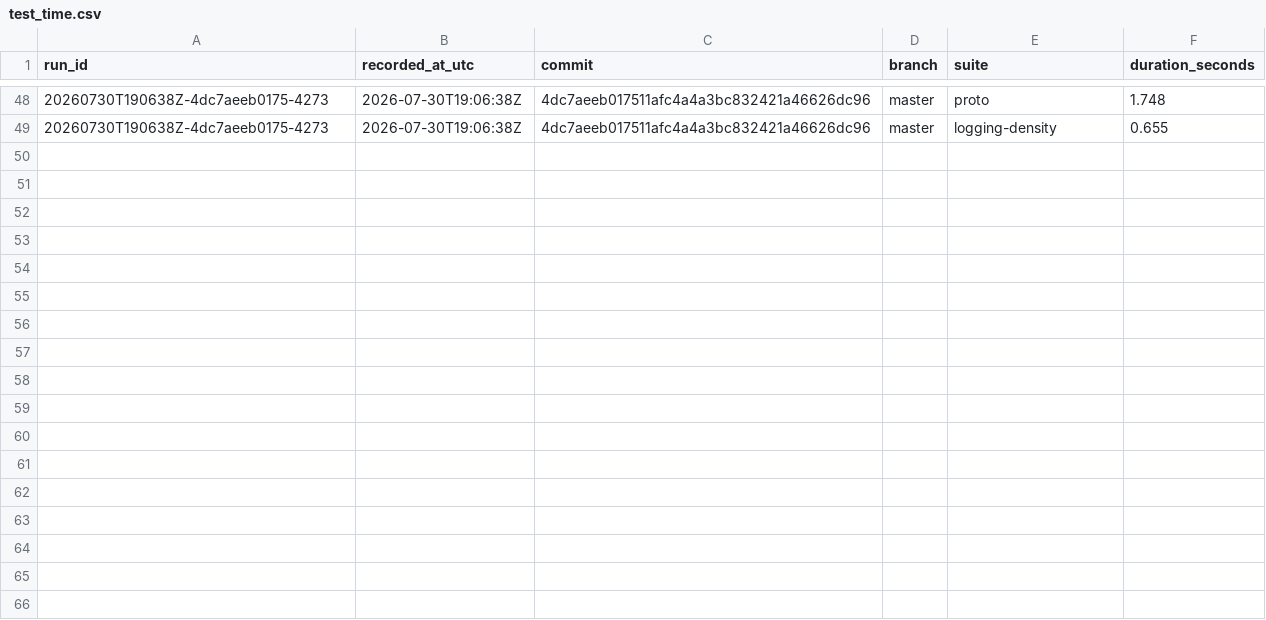
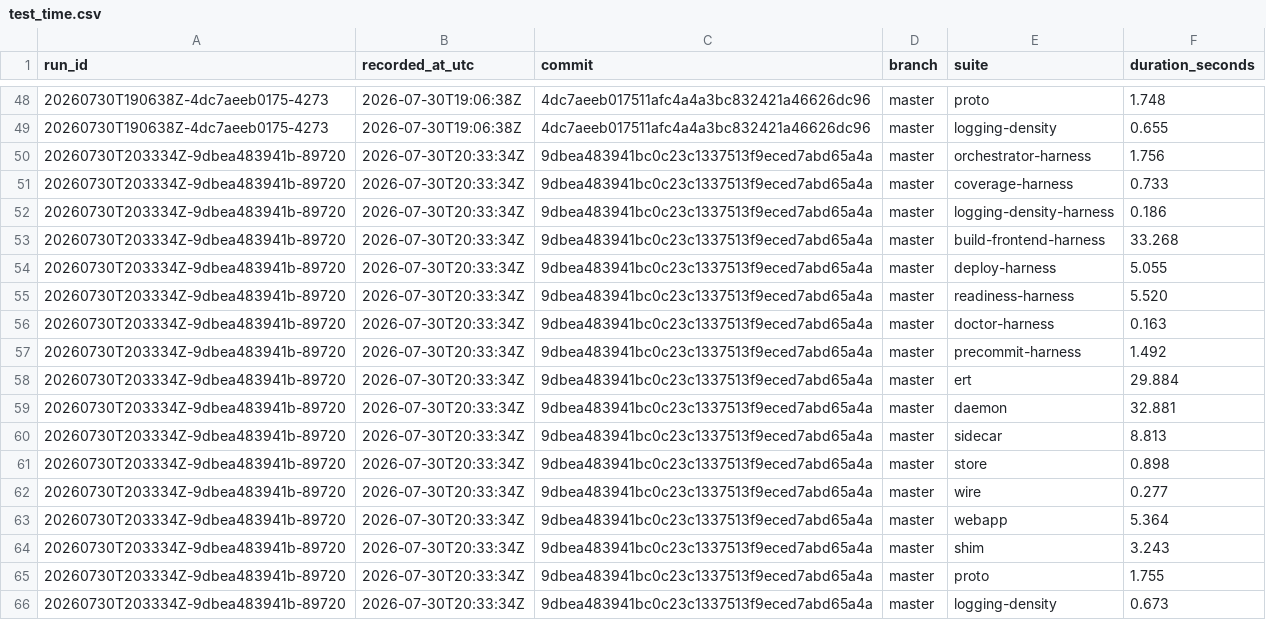
Before and after one commit to dwcoates/doom-emacs-config, a CSV file: modules/app/agent-repl/test_time.csv, drawn as a sheet; only a part is shown, gaps mark what is left out; the diff names each change by its address in the sheet, - before the commit and + after, or states it on an @@ line.

Commit message:
chore(agent-repl): record master test timings

```diff
--- a/modules/app/agent-repl/test_time.csv
+++ b/modules/app/agent-repl/test_time.csv
+row 50: 20260730T203334Z-9dbea483941b-89720 | 2026-07-30T20:33:34Z | 9dbea483941bc0c23c1337513f9eced7abd65a4a | master | orchestrator-harness | 1.756
+row 51: 20260730T203334Z-9dbea483941b-89720 | 2026-07-30T20:33:34Z | 9dbea483941bc0c23c1337513f9eced7abd65a4a | master | coverage-harness | 0.733
+row 52: 20260730T203334Z-9dbea483941b-89720 | 2026-07-30T20:33:34Z | 9dbea483941bc0c23c1337513f9eced7abd65a4a | master | logging-density-harness | 0.186
+row 53: 20260730T203334Z-9dbea483941b-89720 | 2026-07-30T20:33:34Z | 9dbea483941bc0c23c1337513f9eced7abd65a4a | master | build-frontend-harness | 33.268
+row 54: 20260730T203334Z-9dbea483941b-89720 | 2026-07-30T20:33:34Z | 9dbea483941bc0c23c1337513f9eced7abd65a4a | master | deploy-harness | 5.055
+row 55: 20260730T203334Z-9dbea483941b-89720 | 2026-07-30T20:33:34Z | 9dbea483941bc0c23c1337513f9eced7abd65a4a | master | readiness-harness | 5.520
+row 56: 20260730T203334Z-9dbea483941b-89720 | 2026-07-30T20:33:34Z | 9dbea483941bc0c23c1337513f9eced7abd65a4a | master | doctor-harness | 0.163
+row 57: 20260730T203334Z-9dbea483941b-89720 | 2026-07-30T20:33:34Z | 9dbea483941bc0c23c1337513f9eced7abd65a4a | master | precommit-harness | 1.492
+row 58: 20260730T203334Z-9dbea483941b-89720 | 2026-07-30T20:33:34Z | 9dbea483941bc0c23c1337513f9eced7abd65a4a | master | ert | 29.884
+row 59: 20260730T203334Z-9dbea483941b-89720 | 2026-07-30T20:33:34Z | 9dbea483941bc0c23c1337513f9eced7abd65a4a | master | daemon | 32.881
+row 60: 20260730T203334Z-9dbea483941b-89720 | 2026-07-30T20:33:34Z | 9dbea483941bc0c23c1337513f9eced7abd65a4a | master | sidecar | 8.813
+row 61: 20260730T203334Z-9dbea483941b-89720 | 2026-07-30T20:33:34Z | 9dbea483941bc0c23c1337513f9eced7abd65a4a | master | store | 0.898
+row 62: 20260730T203334Z-9dbea483941b-89720 | 2026-07-30T20:33:34Z | 9dbea483941bc0c23c1337513f9eced7abd65a4a | master | wire | 0.277
+row 63: 20260730T203334Z-9dbea483941b-89720 | 2026-07-30T20:33:34Z | 9dbea483941bc0c23c1337513f9eced7abd65a4a | master | webapp | 5.364
+row 64: 20260730T203334Z-9dbea483941b-89720 | 2026-07-30T20:33:34Z | 9dbea483941bc0c23c1337513f9eced7abd65a4a | master | shim | 3.243
+row 65: 20260730T203334Z-9dbea483941b-89720 | 2026-07-30T20:33:34Z | 9dbea483941bc0c23c1337513f9eced7abd65a4a | master | proto | 1.755
+row 66: 20260730T203334Z-9dbea483941b-89720 | 2026-07-30T20:33:34Z | 9dbea483941bc0c23c1337513f9eced7abd65a4a | master | logging-density | 0.673
```
